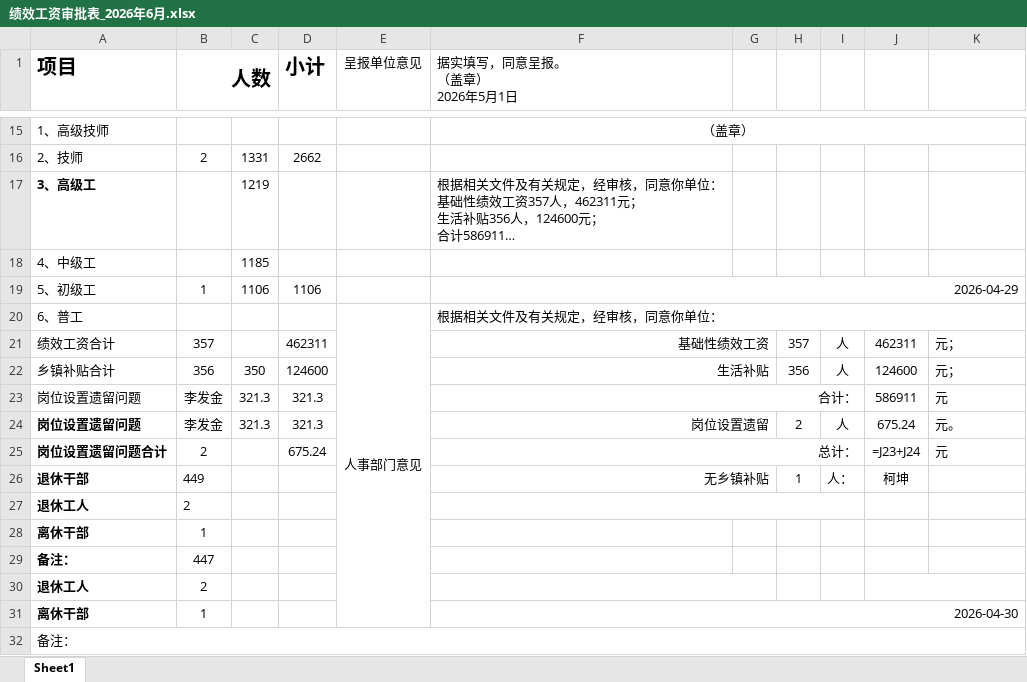
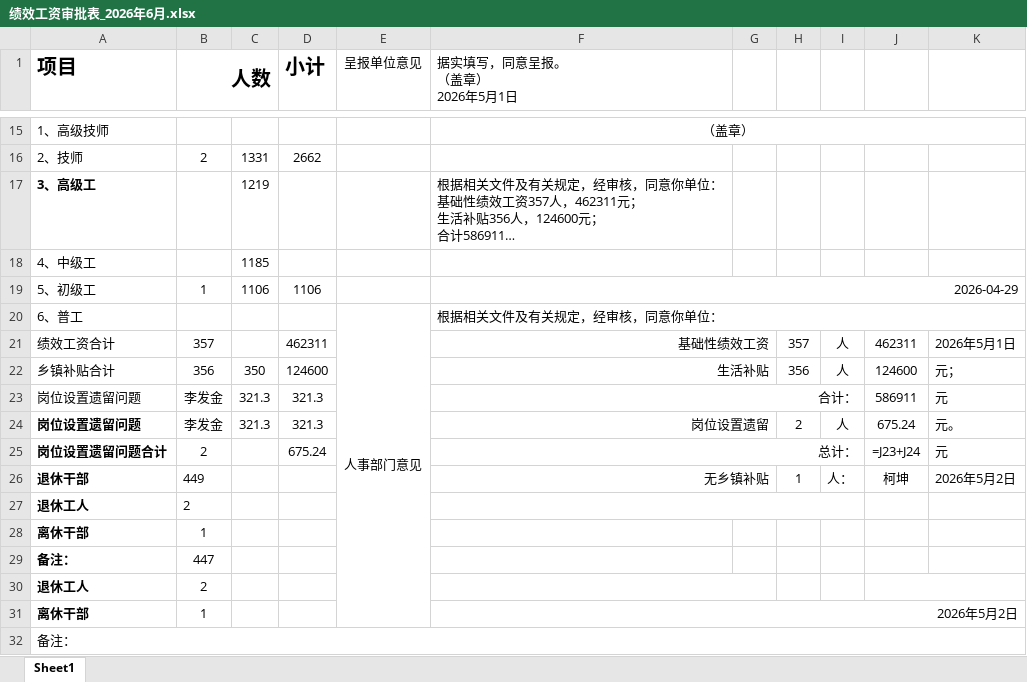
Before and after one commit to kaixinone1/erp_education_system, an Excel workbook: tp_education_system/backend/services/exports/绩效工资审批表_2026年6月.xlsx, sheet Sheet1, drawn as a sheet; only a part is shown, gaps mark what is left out; long unchanged cells end in …; values as stored, in another font and other column widths than the file's, no borders; formulas without a stored value are shown as written; the diff names each change by its address in the sheet, - before the commit and + after, or states it on an @@ line.

```diff
--- a/tp_education_system/backend/services/exports/绩效工资审批表_2026年6月.xlsx (sheet Sheet1)
+++ b/tp_education_system/backend/services/exports/绩效工资审批表_2026年6月.xlsx (sheet Sheet1)
-K21: 元；
+K21: 2026年5月1日
-K26: (empty)
+K26: 2026年5月2日
-F31 (据实填写，同意呈报。 （盖章） 2026年5月1日): 2026-04-30
+F31 (据实填写，同意呈报。 （盖章） 2026年5月1日): 2026年5月2日
```
Also changed, not shown: 数据库信息/模板/义务教育学校教职工绩效工资审批表.xlsx, 3 other files.
